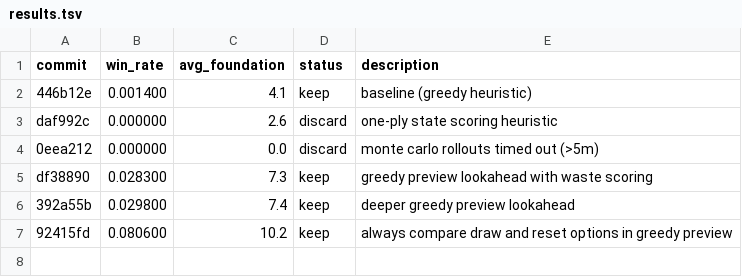
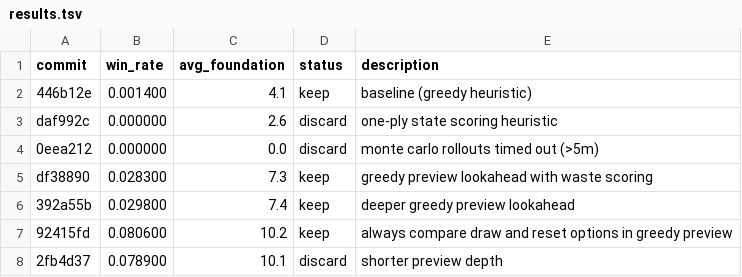
Before and after one commit to ridermw/autoresearch, a TSV file: autosolitaire/results.tsv, drawn as a sheet; the diff names each change by its address in the sheet, - before the commit and + after, or states it on an @@ line.

```diff
--- a/autosolitaire/results.tsv
+++ b/autosolitaire/results.tsv
+row 8: 2fb4d37 | 0.078900 | 10.1 | discard | shorter preview depth
```
